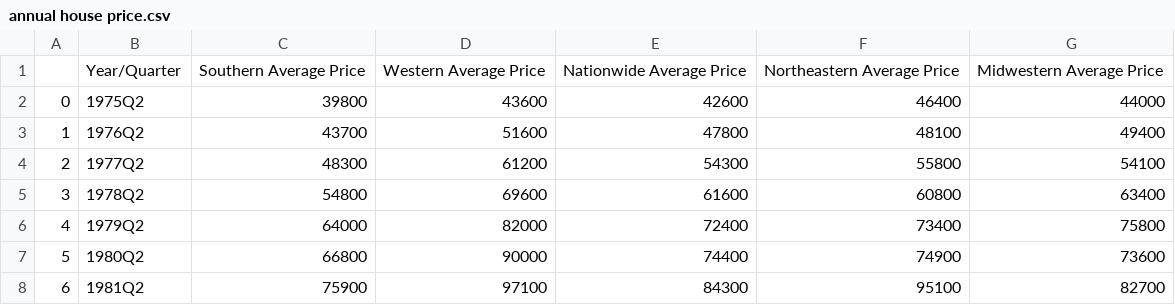
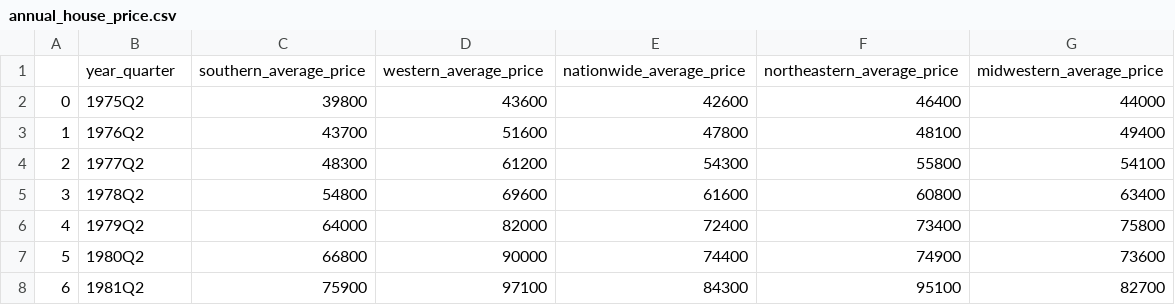
Before and after one commit to leeangel0428/Project-3-Group-2, a CSV file: clean_data_outputs/annual_house_price.csv (was Output/annual house price.csv), drawn as a sheet; only a part is shown.

```diff
--- a/Output/annual house price.csv
+++ b/clean_data_outputs/annual_house_price.csv
@@ -1,2 +1,2 @@
-,Year/Quarter,Southern Average Price,Western Average Price,Nationwide Average Price,Northeastern Average Price,Midwestern Average Price
+,year_quarter,southern_average_price,western_average_price,nationwide_average_price,northeastern_average_price,midwestern_average_price
 0,1975Q2,39800,43600,42600,46400,44000
```
Also changed, not shown: clean_data_outputs/annual_family_income.csv, clean_data_outputs/annual_interest_rate.csv, 6 other files.
